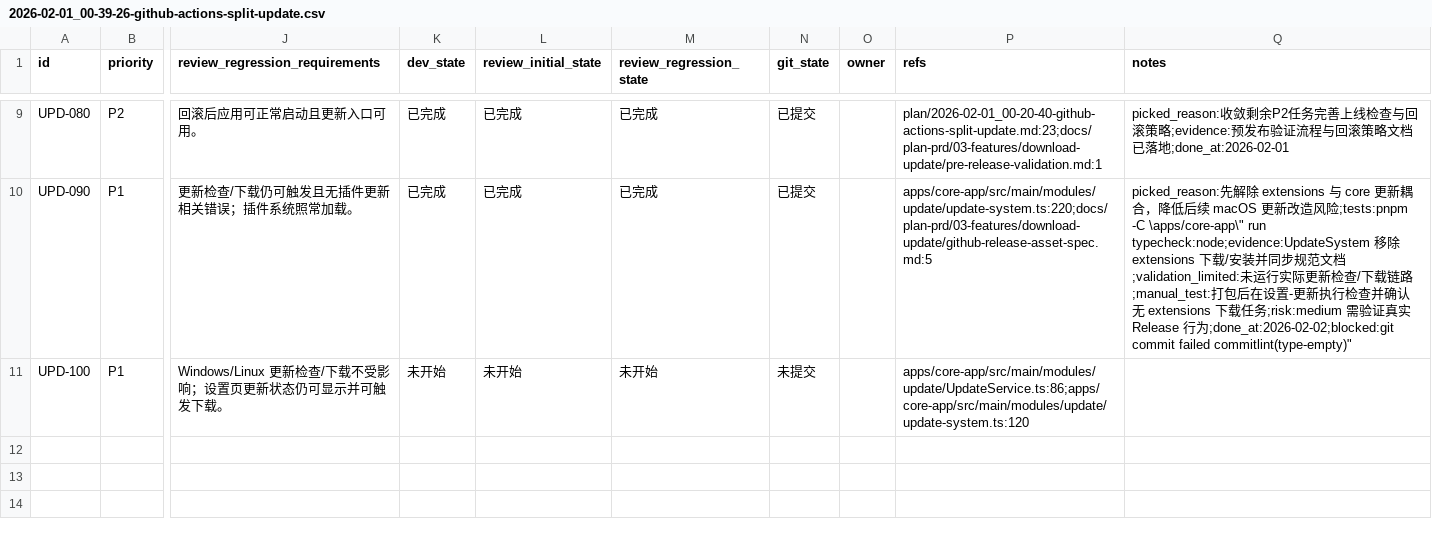
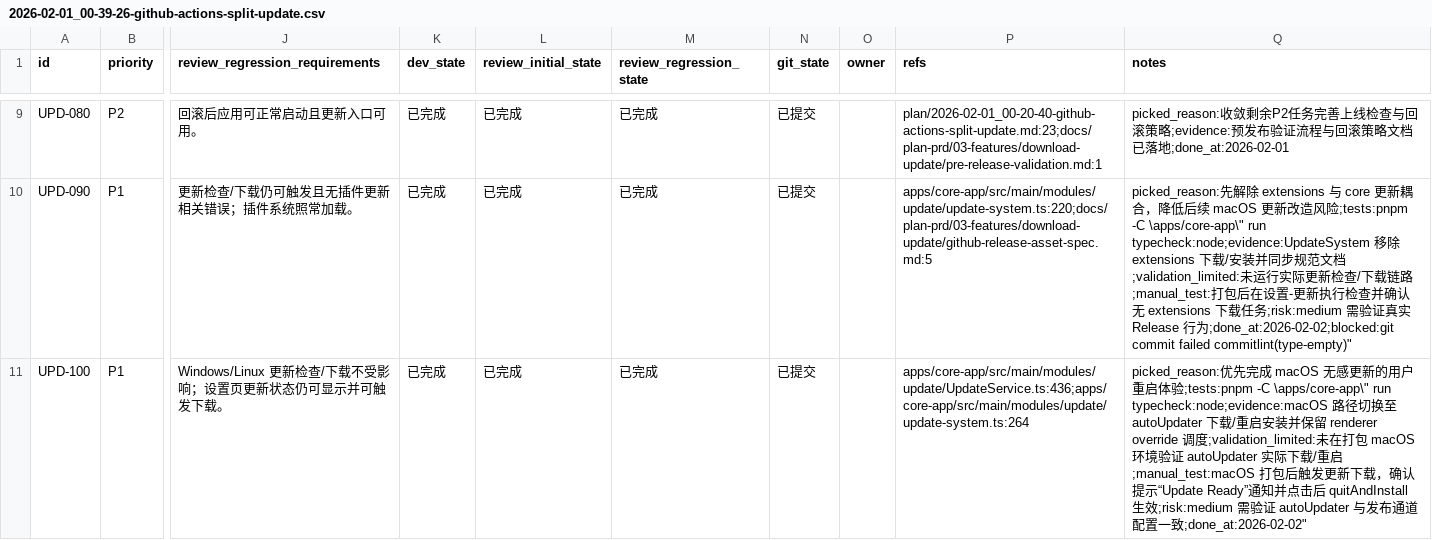
Before and after one commit to talex-touch/tuff, a CSV file: issues/2026-02-01_00-39-26-github-actions-split-update.csv, drawn as a sheet; only a part is shown, gaps mark what is left out; the diff names each change by its address in the sheet, - before the commit and + after, or states it on an @@ line.

```diff
--- a/issues/2026-02-01_00-39-26-github-actions-split-update.csv
+++ b/issues/2026-02-01_00-39-26-github-actions-split-update.csv
-K11 (dev_state): 未开始
+K11 (dev_state): 已完成
-L11 (review_initial_state): 未开始
+L11 (review_initial_state): 已完成
-M11 (review_regression_state): 未开始
+M11 (review_regression_state): 已完成
-N11 (git_state): 未提交
+N11 (git_state): 已提交
-P11 (refs): apps/core-app/src/main/modules/update/UpdateService.ts:86;apps/core-app/src/main/modules/update/update-system.ts:120
+P11 (refs): apps/core-app/src/main/modules/update/UpdateService.ts:436;apps/core-app/src/main/modules/update/update-system.ts:264
-Q11 (notes): (empty)
+Q11 (notes): picked_reason:优先完成 macOS 无感更新的用户重启体验;tests:pnpm -C \apps/core-app\" run typecheck:node;evidence:macOS 路径切换至 autoUpdater 下载/重启安装并保留 renderer override 调度;validation_limited:未在打包 macOS 环境验证 autoUpdater 实际下载/重启;manual_test:macOS 打包后触发更新下载，确认提示“Update Ready”通知并点击后 quitAndInstall 生效;risk:medium 需验证 autoUpdater 与发布通道配置一致;done_at:2026-02-02"
```
Also changed, not shown: 2 other files.
